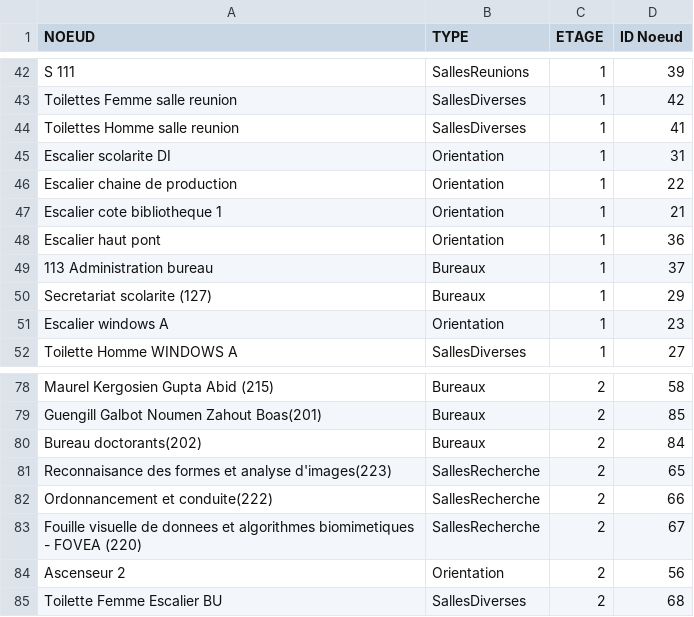
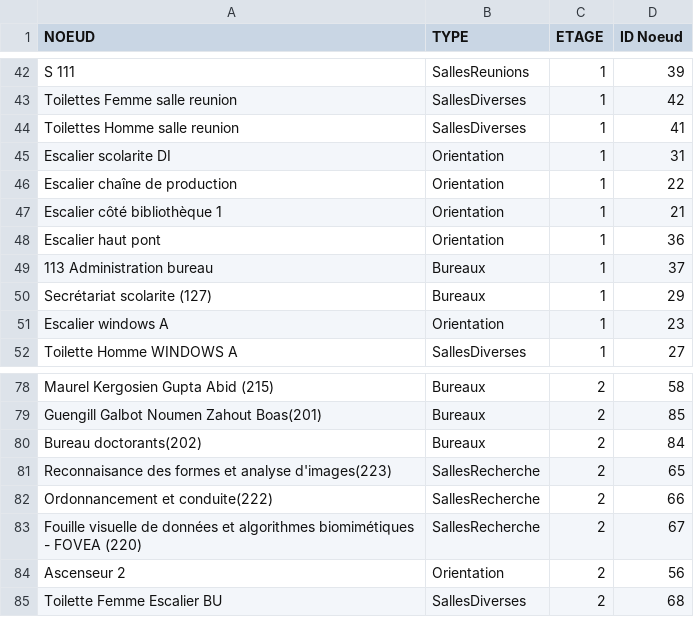
Before and after one commit to JeremyBouchard/BienvenueAuDi, a CSV file: csv/readCSVVertex.csv, drawn as a sheet; only a part is shown, gaps mark what is left out; the diff covers the shown part only.

```diff
--- a/csv/readCSVVertex.csv
+++ b/csv/readCSVVertex.csv
@@ -45,7 +45,7 @@ Toilettes Homme salle reunion,SallesDiverses,1,41
 Escalier scolarite DI,Orientation,1,31
-Escalier chaine de production,Orientation,1,22
-Escalier cote bibliotheque 1,Orientation,1,21
+Escalier chaîne de production,Orientation,1,22
+Escalier côté bibliothèque 1,Orientation,1,21
 Escalier haut pont,Orientation,1,36
 113 Administration bureau,Bureaux,1,37
-Secretariat  scolarite (127),Bureaux,1,29
+Secrétariat  scolarite (127),Bureaux,1,29
 Escalier windows A,Orientation,1,23
@@ -82,3 +82,3 @@ Reconnaisance des formes et analyse d'images(223),SallesRecherche,2,65
 Ordonnancement et conduite(222),SallesRecherche,2,66
-Fouille visuelle de donnees et algorithmes biomimetiques - FOVEA (220),SallesRecherche,2,67
+Fouille visuelle de données et algorithmes biomimétiques - FOVEA (220),SallesRecherche,2,67
 Ascenseur 2,Orientation,2,56
```
Also changed, not shown: 12 edited cells elsewhere in this file, csv/readCSVDirection.csv, csv/readCSVPas.csv, 1 other file.
